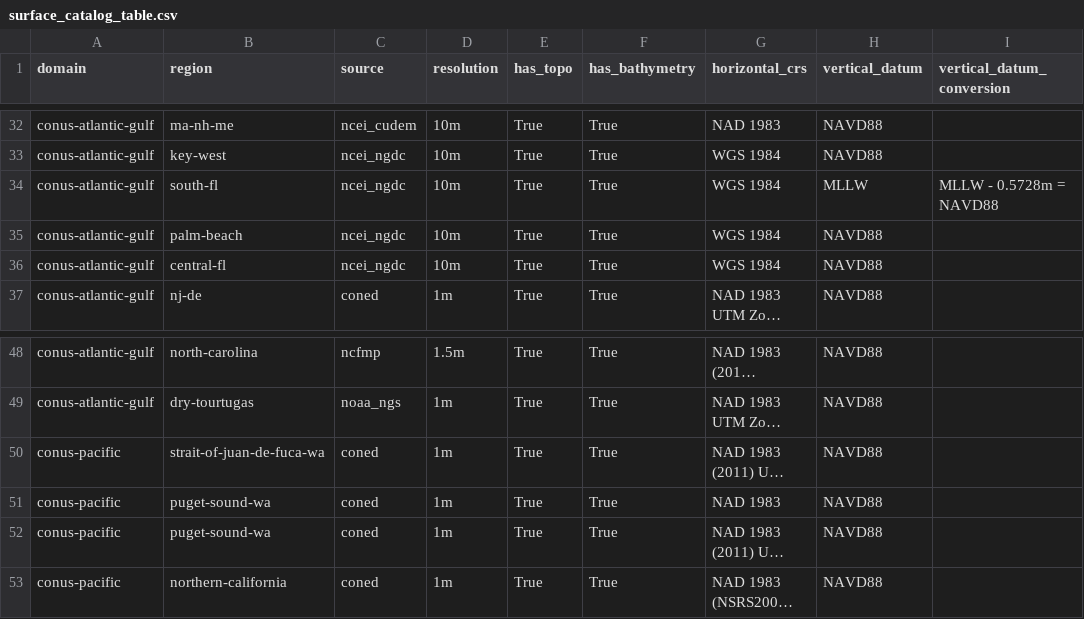
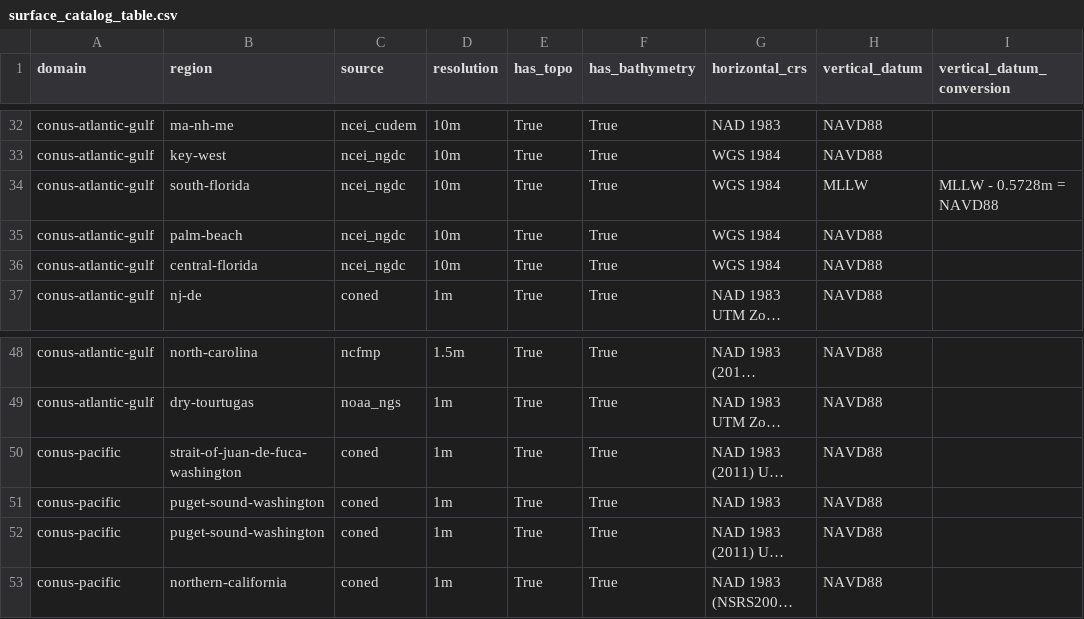
Before and after one commit to owp-spatial/elevation-sources, a CSV file: inst/extdata/surface_catalog_table.csv, drawn as a sheet; only a part is shown, gaps mark what is left out; long unchanged cells end in …; the diff covers the shown part only; the diff names each change by its address in the sheet, - before the commit and + after, or states it on an @@ line.

Commit message:
bumped version, fixed state prefixes to long names in region column

```diff
--- a/inst/extdata/surface_catalog_table.csv
+++ b/inst/extdata/surface_catalog_table.csv
-B34 (region): south-fl
+B34 (region): south-florida
-B36 (region): central-fl
+B36 (region): central-florida
-B50 (region): strait-of-juan-de-fuca-wa
+B50 (region): strait-of-juan-de-fuca-washington
-B51:B52 (region): puget-sound-wa
+B51:B52 (region): puget-sound-washington
```
Also changed, not shown: 22 edited cells elsewhere in this file, 3 other files.
